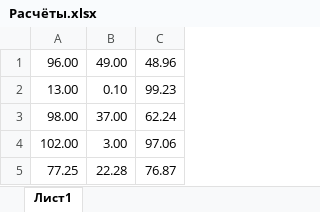
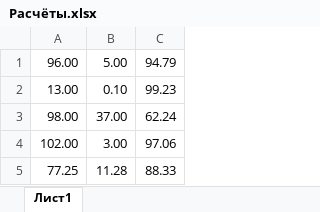
Before and after one commit to theFoxTale/react-performance, an Excel workbook: docs/Расчёты.xlsx, sheet Лист1, drawn as a sheet; values as stored, in another font and other column widths than the file's, no borders; the diff names each change by its address in the sheet, - before the commit and + after, or states it on an @@ line.

```diff
--- a/docs/Расчёты.xlsx (sheet Лист1)
+++ b/docs/Расчёты.xlsx (sheet Лист1)
-B1: 49.00
+B1: 5.00
-C1: 48.96
+C1: 94.79
-B5: 22.28
+B5: 11.28
-C5: 76.87
+C5: 88.33
```
Also changed, not shown: 2 other files.
